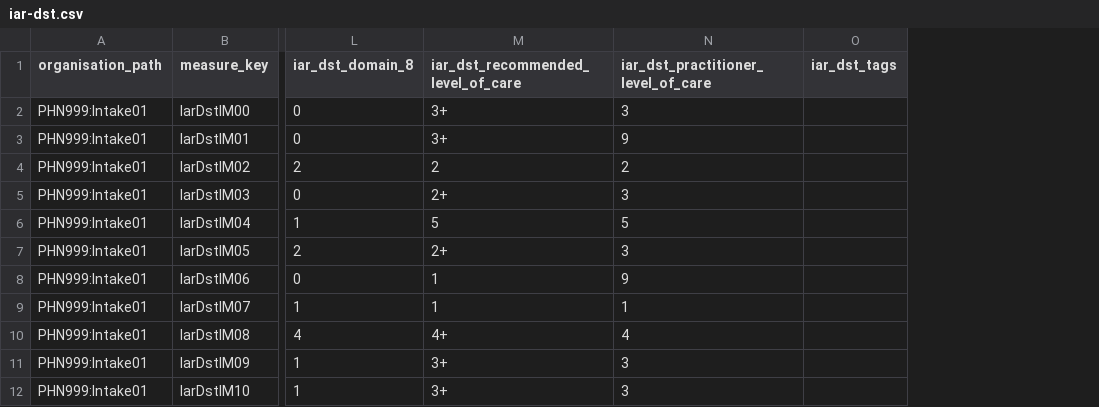
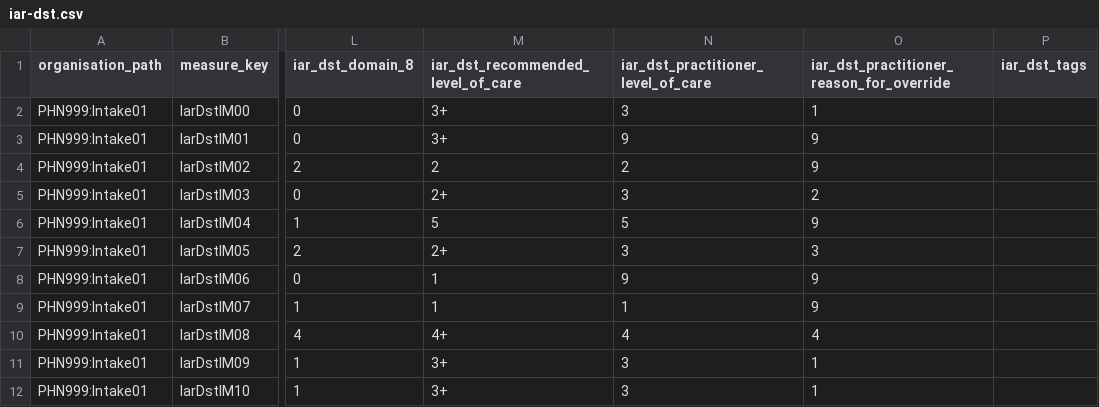
Before and after one commit to logicly-au/pmhc-mds-spec, a CSV file: data/intake/iar-dst.csv, drawn as a sheet; only a part is shown, gaps mark what is left out; the diff names each change by its address in the sheet, - before the commit and + after, or states it on an @@ line.

```diff
--- a/data/intake/iar-dst.csv
+++ b/data/intake/iar-dst.csv
+column O, rows 1-12: iar_dst_practitioner_reason_for_override | 1 | 9 | 9 | 2 | 9 | 3 | 9 | 9 | 4 | 1 | 1
```
Also changed, not shown: doc/_static/example-files/combined/episodes.csv, doc/_static/example-files/combined/iar-dst.csv, 40 other files.
